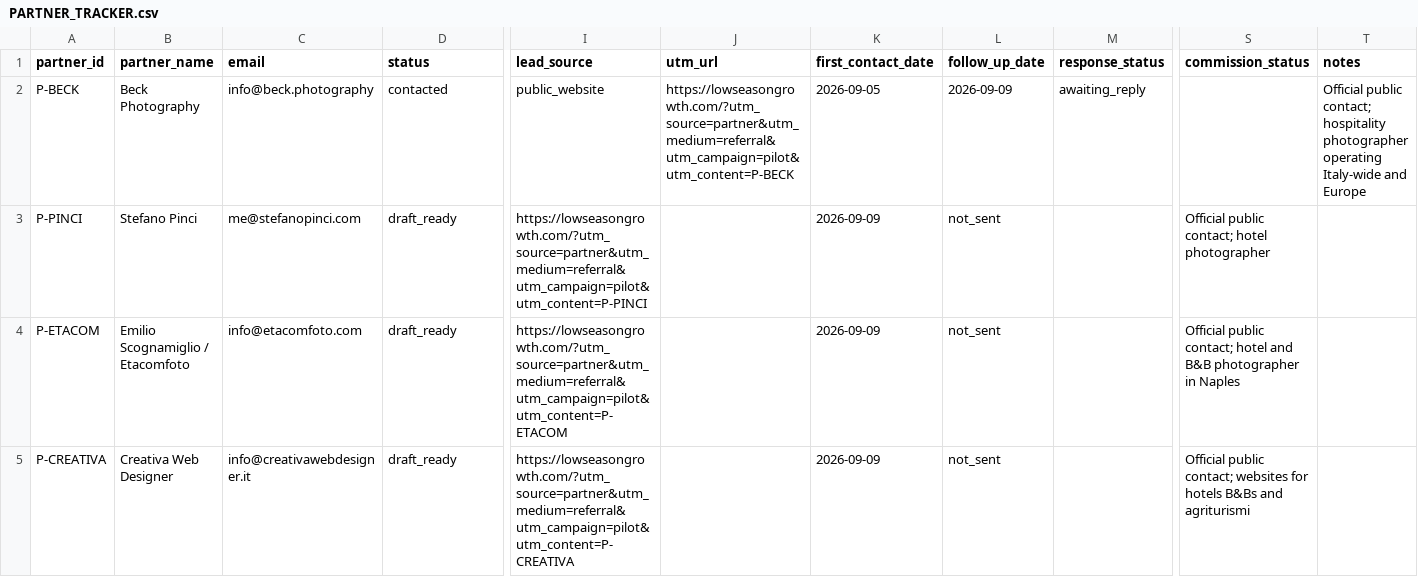
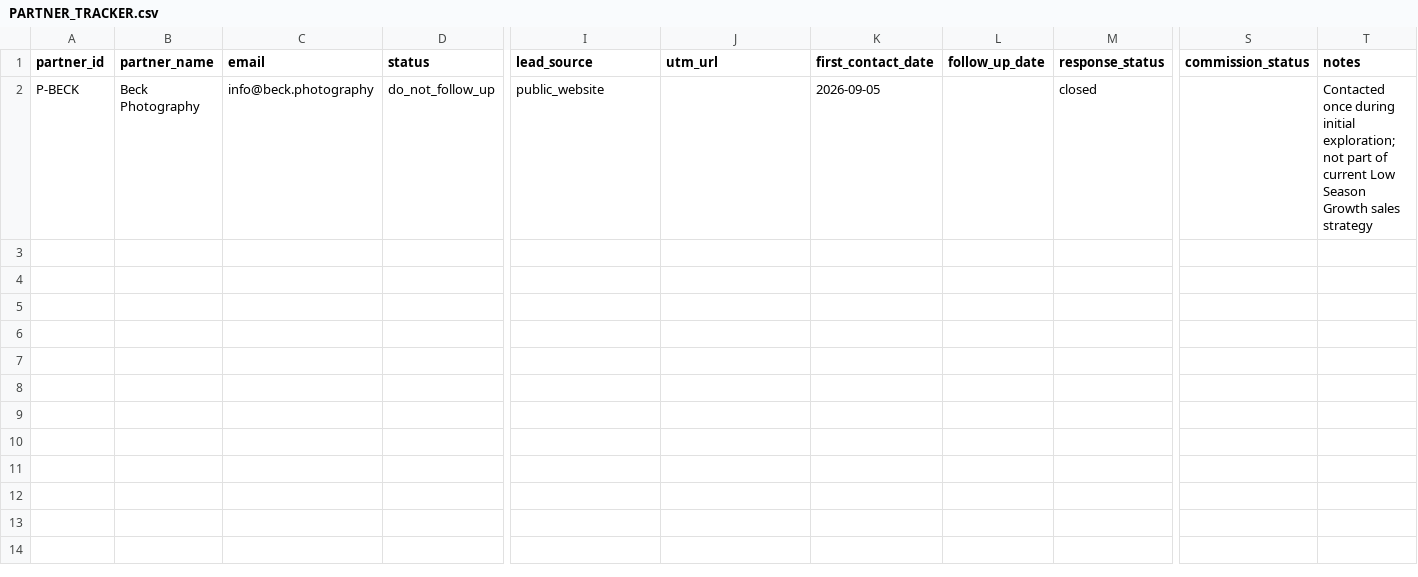
Before and after one commit to vincenzoproto/Lowseasongrowth, a CSV file: PARTNER_TRACKER.csv, drawn as a sheet; only a part is shown, gaps mark what is left out; rows hold the shown columns only; the diff names each change by its address in the sheet, - before the commit and + after, or states it on an @@ line.

Commit message:
Separate creative contacts from Low Season Growth sales pipeline

```diff
--- a/PARTNER_TRACKER.csv
+++ b/PARTNER_TRACKER.csv
-D2 (status): contacted
+D2 (status): do_not_follow_up
-J2 (utm_url): https://lowseasongrowth.com/?utm_source=partner&utm_medium=referral&utm_campaign=pilot&utm_content=P-BECK
+J2 (utm_url): (empty)
-L2 (follow_up_date): 2026-09-09
+L2 (follow_up_date): (empty)
-M2 (response_status): awaiting_reply
+M2 (response_status): closed
-T2 (notes): Official public contact; hospitality photographer operating Italy-wide and Europe
+T2 (notes): Contacted once during initial exploration; not part of current Low Season Growth sales strategy
-row 3: P-PINCI | Stefano Pinci | me@stefanopinci.com | draft_ready | https://lowseasongrowth.com/?utm_source=partner&utm_medium=referral&utm_campaign=pilot&utm_content=P-PINCI |  | 2026-09-09 | not_sent |  | Official public contact; hotel photographer
-row 4: P-ETACOM | Emilio Scognamiglio / Etacomfoto | info@etacomfoto.com | draft_ready | https://lowseasongrowth.com/?utm_source=partner&utm_medium=referral&utm_campaign=pilot&utm_content=P-ETACOM |  | 2026-09-09 | not_sent |  | Official public contact; hotel and B&B photographer in Naples
-row 5: P-CREATIVA | Creativa Web Designer | info@creativawebdesigner.it | draft_ready | https://lowseasongrowth.com/?utm_source=partner&utm_medium=referral&utm_campaign=pilot&utm_content=P-CREATIVA |  | 2026-09-09 | not_sent |  | Official public contact; websites for hotels B&Bs and agriturismi
```
